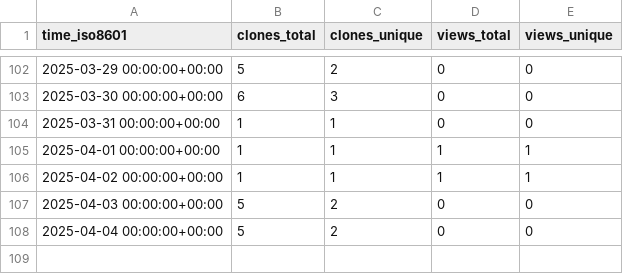
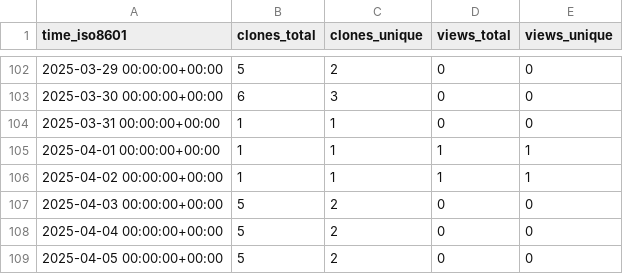
Before and after one commit to cubicleguy/py_esensorlib, a CSV file: cubicleguy/py_esensorlib/ghrs-data/views_clones_aggregate.csv, drawn as a sheet; only a part is shown, gaps mark what is left out; the diff names each change by its address in the sheet, - before the commit and + after, or states it on an @@ line.

```diff
--- a/cubicleguy/py_esensorlib/ghrs-data/views_clones_aggregate.csv
+++ b/cubicleguy/py_esensorlib/ghrs-data/views_clones_aggregate.csv
+row 109: 2025-04-05 00:00:00+00:00 | 5 | 2 | 0 | 0
```
Also changed, not shown: 1 other file.
